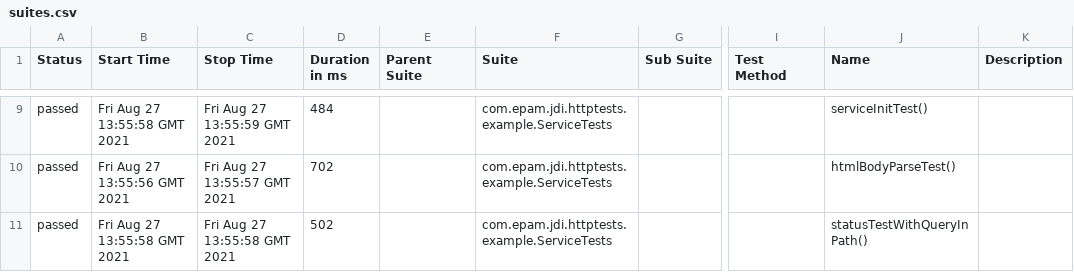
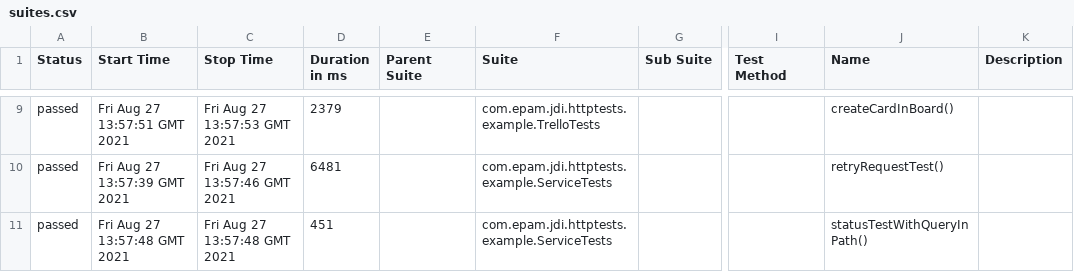
Before and after one commit to jdi-templates/jdi-dark-junit-template, a CSV file: 2/data/suites.csv, drawn as a sheet; only a part is shown, gaps mark what is left out; the diff covers the shown part only; the diff names each change by its address in the sheet, - before the commit and + after, or states it on an @@ line.

```diff
--- a/2/data/suites.csv
+++ b/2/data/suites.csv
-B9 (Start Time): Fri Aug 27 13:55:58 GMT 2021
+B9 (Start Time): Fri Aug 27 13:57:51 GMT 2021
-C9 (Stop Time): Fri Aug 27 13:55:59 GMT 2021
+C9 (Stop Time): Fri Aug 27 13:57:53 GMT 2021
-D9 (Duration in ms): 484
+D9 (Duration in ms): 2379
-F9 (Suite): com.epam.jdi.httptests.example.ServiceTests
+F9 (Suite): com.epam.jdi.httptests.example.TrelloTests
-J9 (Name): serviceInitTest()
+J9 (Name): createCardInBoard()
-B10 (Start Time): Fri Aug 27 13:55:56 GMT 2021
+B10 (Start Time): Fri Aug 27 13:57:39 GMT 2021
-C10 (Stop Time): Fri Aug 27 13:55:57 GMT 2021
+C10 (Stop Time): Fri Aug 27 13:57:46 GMT 2021
-D10 (Duration in ms): 702
+D10 (Duration in ms): 6481
-J10 (Name): htmlBodyParseTest()
+J10 (Name): retryRequestTest()
-B11 (Start Time): Fri Aug 27 13:55:58 GMT 2021
+B11 (Start Time): Fri Aug 27 13:57:48 GMT 2021
-C11 (Stop Time): Fri Aug 27 13:55:58 GMT 2021
+C11 (Stop Time): Fri Aug 27 13:57:48 GMT 2021
-D11 (Duration in ms): 502
+D11 (Duration in ms): 451
```
Also changed, not shown: 31 edited cells elsewhere in this file, 27 other files.
